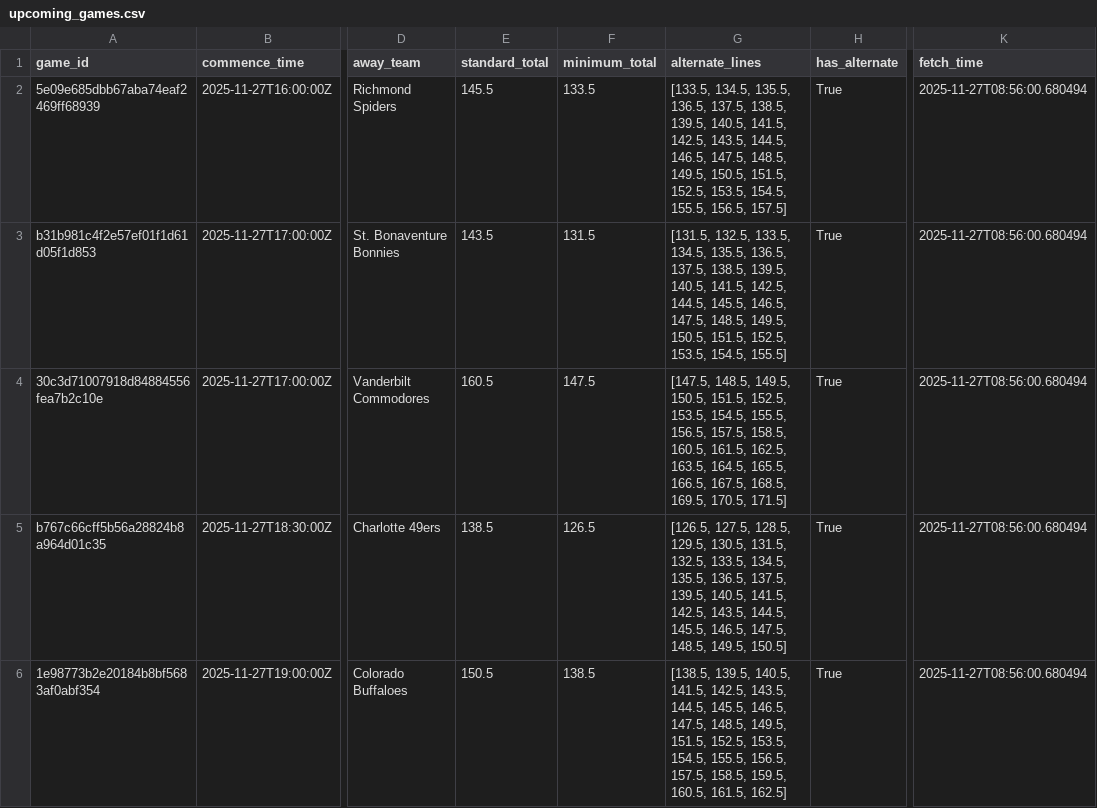
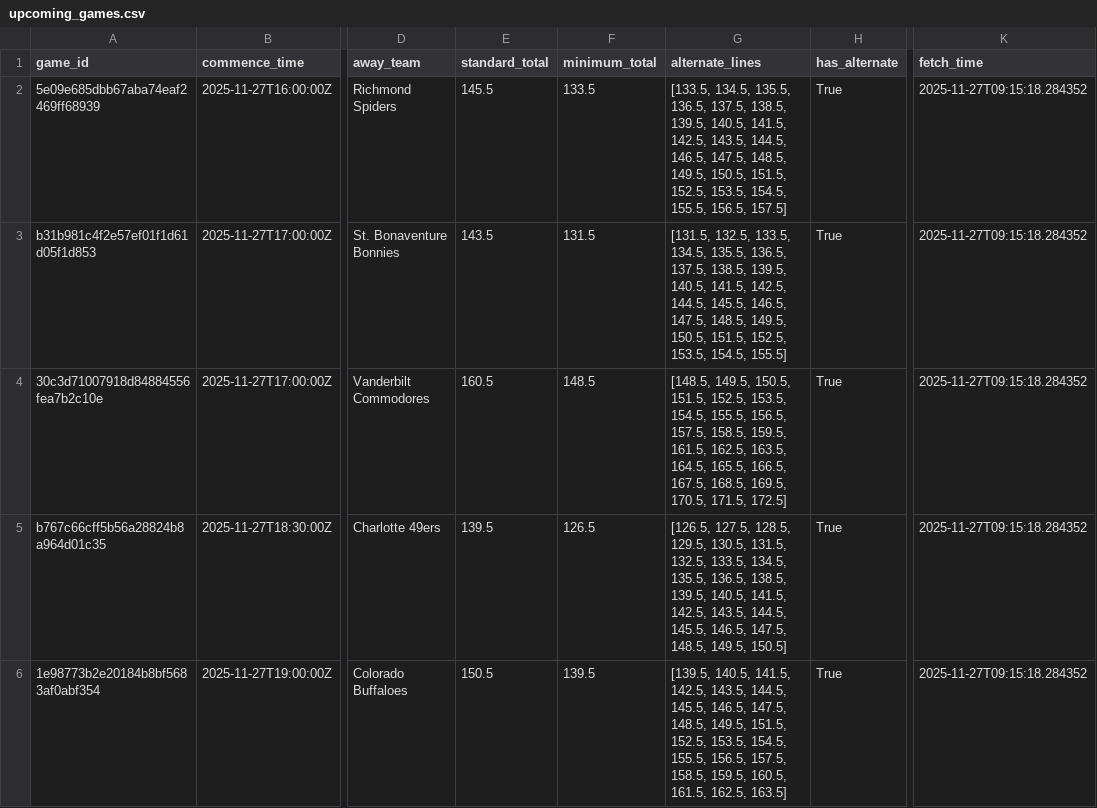
Before and after one commit to slomo31/cbb-minimum-totals, a CSV file: data/upcoming_games.csv, drawn as a sheet; only a part is shown, gaps mark what is left out; the diff covers the shown part only; the diff names each change by its address in the sheet, - before the commit and + after, or states it on an @@ line.

Commit message:
Update

```diff
--- a/data/upcoming_games.csv
+++ b/data/upcoming_games.csv
-K2:K6 (fetch_time): 2025-11-27T08:56:00.680494
+K2:K6 (fetch_time): 2025-11-27T09:15:18.284352
-F4 (minimum_total): 147.5
+F4 (minimum_total): 148.5
-G4 (alternate_lines): [147.5, 148.5, 149.5, 150.5, 151.5, 152.5, 153.5, 154.5, 155.5, 156.5, 157.5, 158.5, 160.5, 161.5, 162.5, 163.5, 164.5, 165.5, 166.5, 167.5, 168.5, 169.5, 170.5, 171.5]
+G4 (alternate_lines): [148.5, 149.5, 150.5, 151.5, 152.5, 153.5, 154.5, 155.5, 156.5, 157.5, 158.5, 159.5, 161.5, 162.5, 163.5, 164.5, 165.5, 166.5, 167.5, 168.5, 169.5, 170.5, 171.5, 172.5]
-E5 (standard_total): 138.5
+E5 (standard_total): 139.5
-G5 (alternate_lines): …135.5, 136.5, 137.5, 139.5, 140.5,…
+G5 (alternate_lines): …135.5, 136.5, 138.5, 139.5, 140.5,…
-F6 (minimum_total): 138.5
+F6 (minimum_total): 139.5
-G6 (alternate_lines): [138.5, 139.5, 140.5, 141.5, 142.5, 143.5, 144.5, 145.5, 146.5, 147.5, 148.5, 149.5, 151.5, 152.5, 153.5, 154.5, 155.5, 156.5, 157.5, 158.5, 159.5, 160.5, 161.5, 162.5]
+G6 (alternate_lines): [139.5, 140.5, 141.5, 142.5, 143.5, 144.5, 145.5, 146.5, 147.5, 148.5, 149.5, 151.5, 152.5, 153.5, 154.5, 155.5, 156.5, 157.5, 158.5, 159.5, 160.5, 161.5, 162.5, 163.5]
```
Also changed, not shown: 27 edited cells elsewhere in this file.
